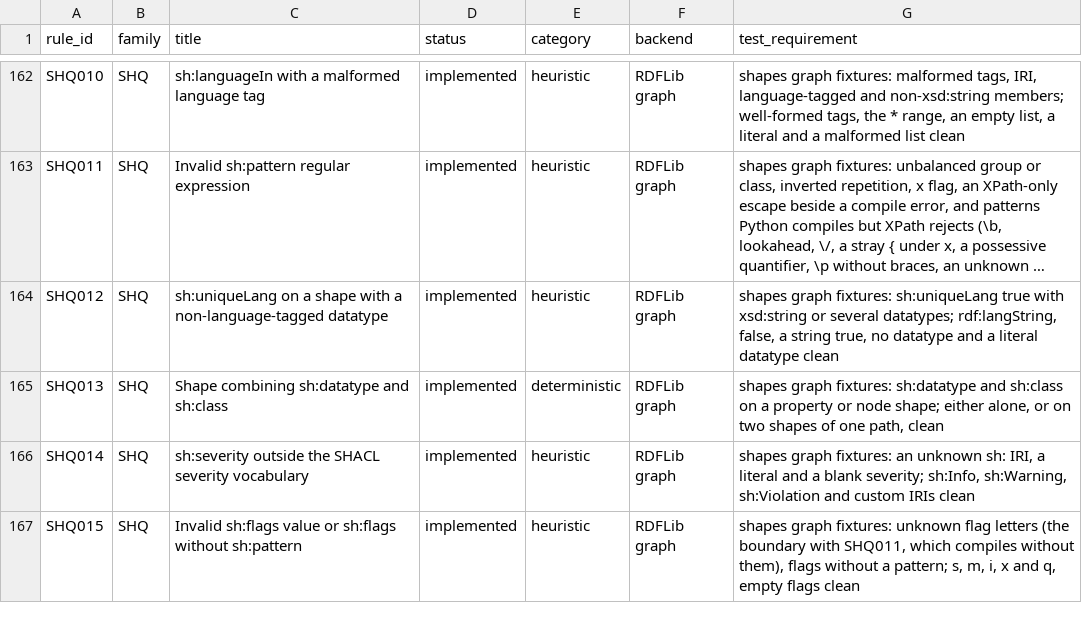
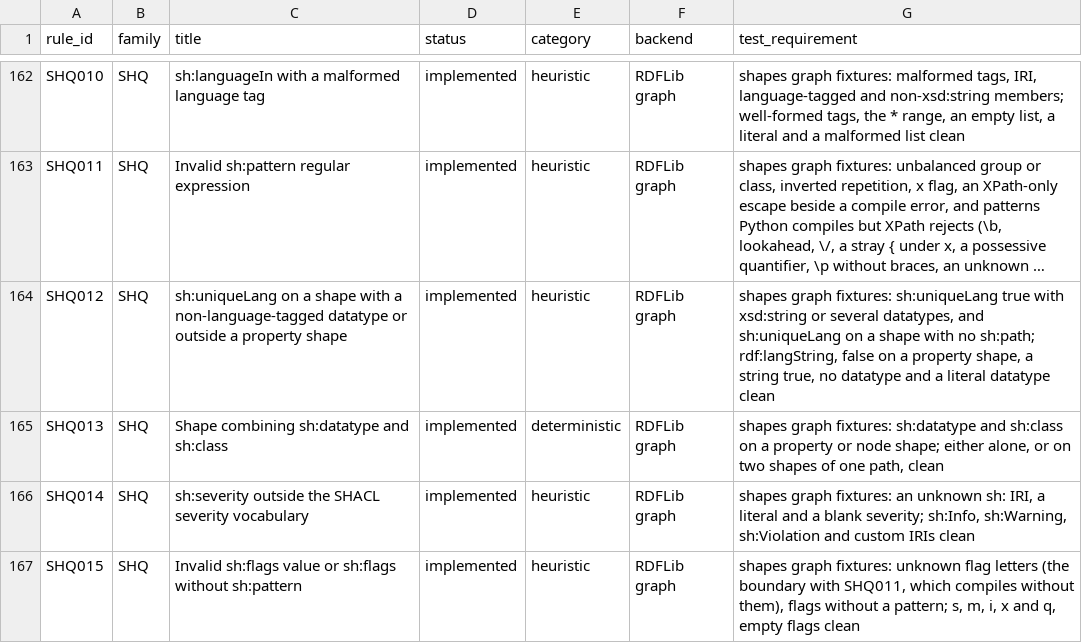
Before and after one commit to arnaudgelas/ontolint, a CSV file: data/rule_catalogue.csv, drawn as a sheet; only a part is shown, gaps mark what is left out; long unchanged cells end in …; the diff names each change by its address in the sheet, - before the commit and + after, or states it on an @@ line.

```diff
--- a/data/rule_catalogue.csv
+++ b/data/rule_catalogue.csv
-C164 (title): …non-language-tagged datatype
+C164 (title): …non-language-tagged datatype or outside a property shape
-G164 (test_requirement): …or several datatypes; rdf:langString, false, a string…
+G164 (test_requirement): …or several datatypes, and sh:uniqueLang on a shape with no sh:path; rdf:langString, false on a property shape, a string…
```
Also changed, not shown: src/ontolint/data/rule_catalogue.csv, 6 other files.
